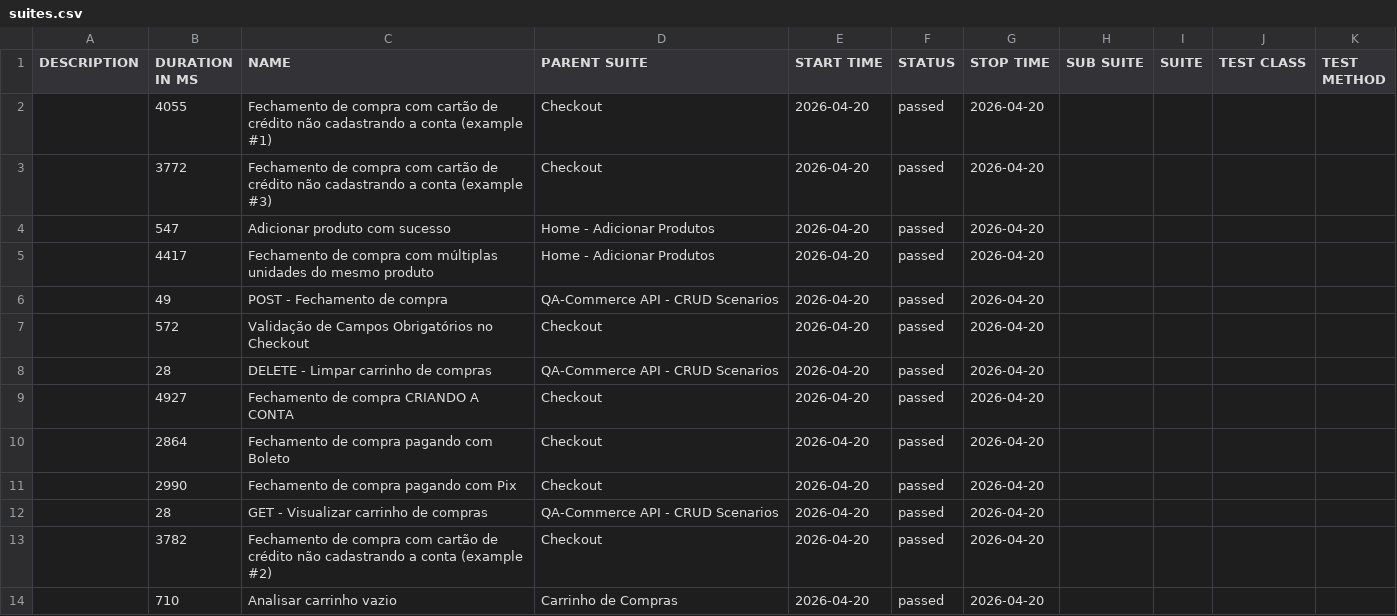
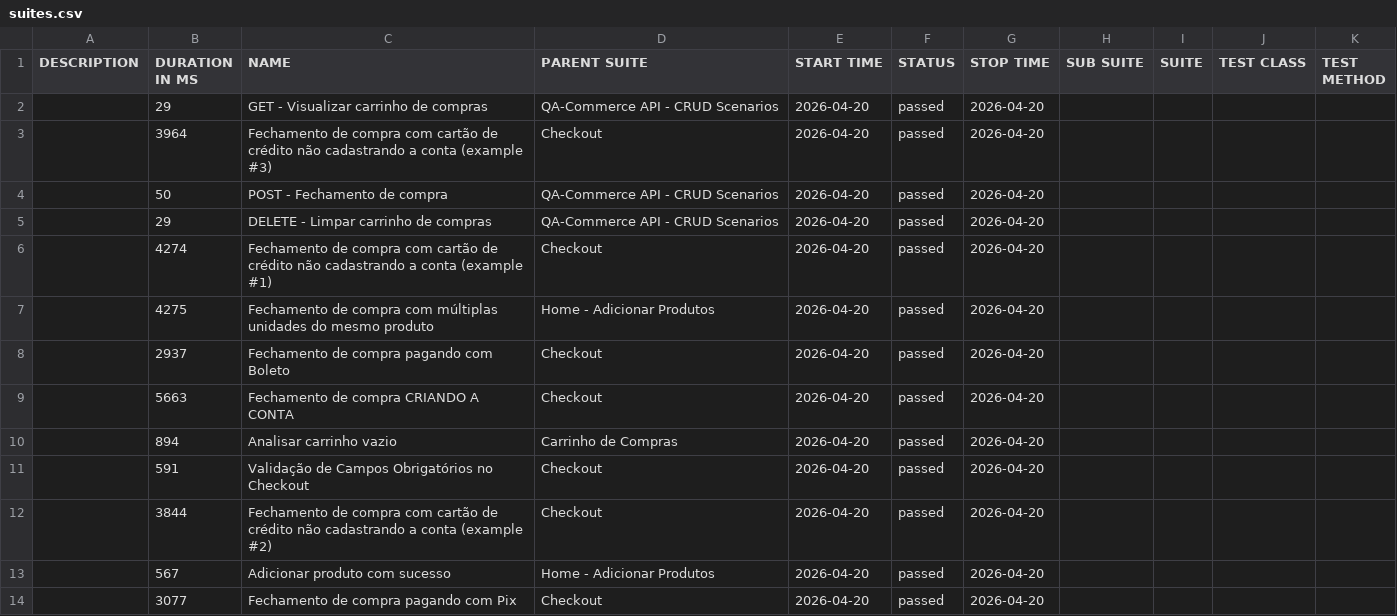
Before and after one commit to DougSantos3/qa-commerce, a CSV file: data/suites.csv, drawn as a sheet.

```diff
--- a/data/suites.csv
+++ b/data/suites.csv
@@ -1,14 +1,14 @@
 "DESCRIPTION","DURATION IN MS","NAME","PARENT SUITE","START TIME","STATUS","STOP TIME","SUB SUITE","SUITE","TEST CLASS","TEST METHOD"
-"","4055","Fechamento de compra com cartão de crédito não cadastrando a conta (example #1)","Checkout","2026-04-20","passed","2026-04-20","","","",""
-"","3772","Fechamento de compra com cartão de crédito não cadastrando a conta (example #3)","Checkout","2026-04-20","passed","2026-04-20","","","",""
-"","547","Adicionar produto com sucesso","Home - Adicionar Produtos","2026-04-20","passed","2026-04-20","","","",""
-"","4417","Fechamento de compra com múltiplas unidades do mesmo produto","Home - Adicionar Produtos","2026-04-20","passed","2026-04-20","","","",""
-"","49","POST - Fechamento de compra","QA-Commerce API - CRUD Scenarios","2026-04-20","passed","2026-04-20","","","",""
-"","572","Validação de Campos Obrigatórios no Checkout","Checkout","2026-04-20","passed","2026-04-20","","","",""
-"","28","DELETE - Limpar carrinho de compras","QA-Commerce API - CRUD Scenarios","2026-04-20","passed","2026-04-20","","","",""
-"","4927","Fechamento de compra CRIANDO A CONTA","Checkout","2026-04-20","passed","2026-04-20","","","",""
-"","2864","Fechamento de compra pagando com Boleto","Checkout","2026-04-20","passed","2026-04-20","","","",""
-"","2990","Fechamento de compra pagando com Pix","Checkout","2026-04-20","passed","2026-04-20","","","",""
-"","28","GET - Visualizar carrinho de compras","QA-Commerce API - CRUD Scenarios","2026-04-20","passed","2026-04-20","","","",""
-"","3782","Fechamento de compra com cartão de crédito não cadastrando a conta (example #2)","Checkout","2026-04-20","passed","2026-04-20","","","",""
-"","710","Analisar carrinho vazio","Carrinho de Compras","2026-04-20","passed","2026-04-20","","","",""
+"","29","GET - Visualizar carrinho de compras","QA-Commerce API - CRUD Scenarios","2026-04-20","passed","2026-04-20","","","",""
+"","3964","Fechamento de compra com cartão de crédito não cadastrando a conta (example #3)","Checkout","2026-04-20","passed","2026-04-20","","","",""
+"","50","POST - Fechamento de compra","QA-Commerce API - CRUD Scenarios","2026-04-20","passed","2026-04-20","","","",""
+"","29","DELETE - Limpar carrinho de compras","QA-Commerce API - CRUD Scenarios","2026-04-20","passed","2026-04-20","","","",""
+"","4274","Fechamento de compra com cartão de crédito não cadastrando a conta (example #1)","Checkout","2026-04-20","passed","2026-04-20","","","",""
+"","4275","Fechamento de compra com múltiplas unidades do mesmo produto","Home - Adicionar Produtos","2026-04-20","passed","2026-04-20","","","",""
+"","2937","Fechamento de compra pagando com Boleto","Checkout","2026-04-20","passed","2026-04-20","","","",""
+"","5663","Fechamento de compra CRIANDO A CONTA","Checkout","2026-04-20","passed","2026-04-20","","","",""
+"","894","Analisar carrinho vazio","Carrinho de Compras","2026-04-20","passed","2026-04-20","","","",""
+"","591","Validação de Campos Obrigatórios no Checkout","Checkout","2026-04-20","passed","2026-04-20","","","",""
+"","3844","Fechamento de compra com cartão de crédito não cadastrando a conta (example #2)","Checkout","2026-04-20","passed","2026-04-20","","","",""
+"","567","Adicionar produto com sucesso","Home - Adicionar Produtos","2026-04-20","passed","2026-04-20","","","",""
+"","3077","Fechamento de compra pagando com Pix","Checkout","2026-04-20","passed","2026-04-20","","","",""
```
Also changed, not shown: 48 other files.
